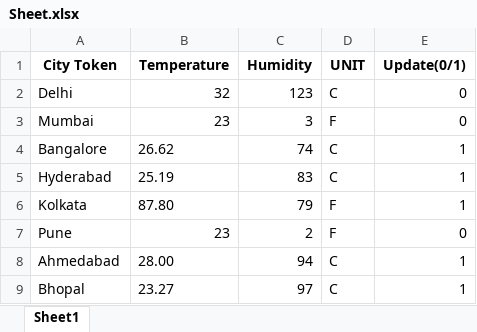
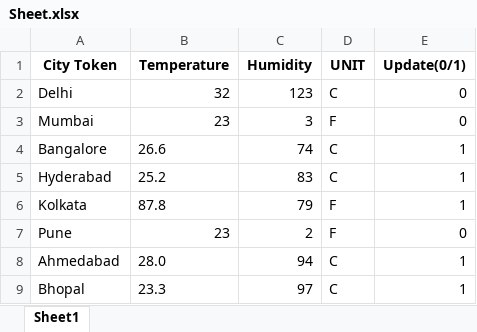
Before and after one commit to vhpraneeth/Live_weather_excel, an Excel workbook: Sheet.xlsx, sheet Sheet1, drawn as a sheet; values as stored, in another font and other column widths than the file's, no borders; the diff names each change by its address in the sheet, - before the commit and + after, or states it on an @@ line.

```diff
--- a/Sheet.xlsx (sheet Sheet1)
+++ b/Sheet.xlsx (sheet Sheet1)
-B4 (Temperature): 26.62
+B4 (Temperature): 26.6
-B5 (Temperature): 25.19
+B5 (Temperature): 25.2
-B6 (Temperature): 87.80
+B6 (Temperature): 87.8
-B8 (Temperature): 28.00
+B8 (Temperature): 28.0
-B9 (Temperature): 23.27
+B9 (Temperature): 23.3
```
Also changed, not shown: 2 other files.
